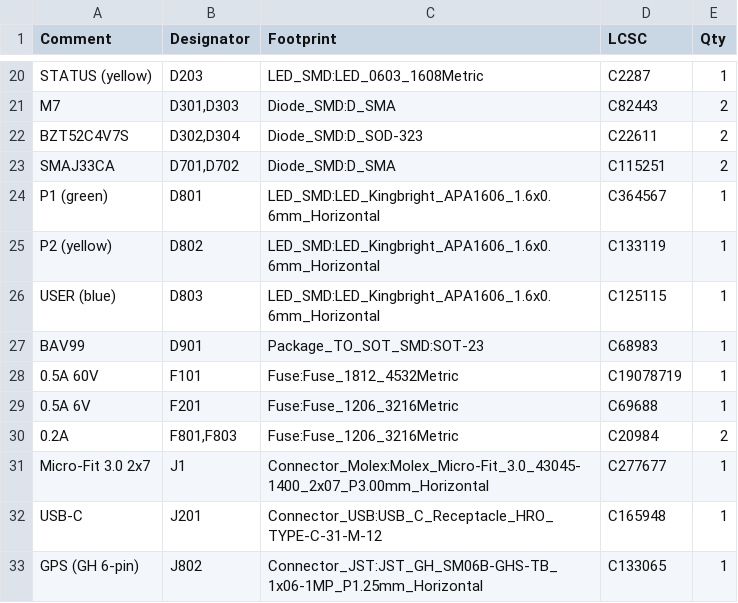
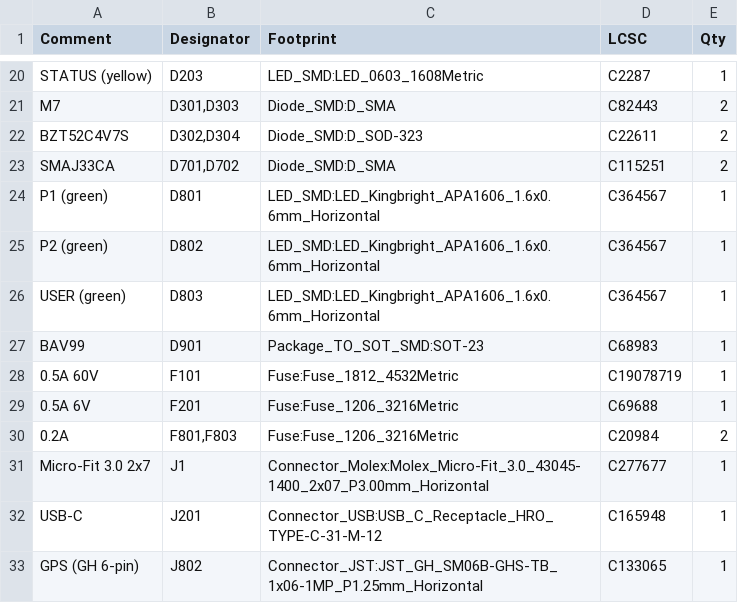
Before and after one commit to ilomon10/embedded-totalizer-hour-meter, a CSV file: schematic/hour-meter-board-microfit/production/BOM-hour-meter-board-microfit.csv, drawn as a sheet; only a part is shown, gaps mark what is left out.

Commit message:
feat(pcb): one green LED part and a pinout spec for the Micro-Fit board
D802 and D803 become the green LTST-S270TGKT, like D801. Its JLCPCB
model faces the board edge like the KiCad footprint, where the yellow
and blue parts' models faced the other way, and one LED part means two
fewer extended parts. `update` now also brings the value and fields of
parts that stay in line with the schematic.

PINOUT.md gives every J1 pin's working range, absolute maximum and
current, the other ports, the I2C addresses in use, and the power
budget at 12 V: 0.5 W idle, 0.8 W typical, about 4 W with every port
at its limit. The trucks feed the board from a 24 -> 12 V converter.

```diff
--- a/schematic/hour-meter-board-microfit/production/BOM-hour-meter-board-microfit.csv
+++ b/schematic/hour-meter-board-microfit/production/BOM-hour-meter-board-microfit.csv
@@ -24,4 +24,4 @@ SMAJ33CA,"D701,D702",Diode_SMD:D_SMA,C115251,2
 P1 (green),D801,LED_SMD:LED_Kingbright_APA1606_1.6x0.6mm_Horizontal,C364567,1
-P2 (yellow),D802,LED_SMD:LED_Kingbright_APA1606_1.6x0.6mm_Horizontal,C133119,1
-USER (blue),D803,LED_SMD:LED_Kingbright_APA1606_1.6x0.6mm_Horizontal,C125115,1
+P2 (green),D802,LED_SMD:LED_Kingbright_APA1606_1.6x0.6mm_Horizontal,C364567,1
+USER (green),D803,LED_SMD:LED_Kingbright_APA1606_1.6x0.6mm_Horizontal,C364567,1
 BAV99,D901,Package_TO_SOT_SMD:SOT-23,C68983,1
```
Also changed, not shown: 7 other files.
